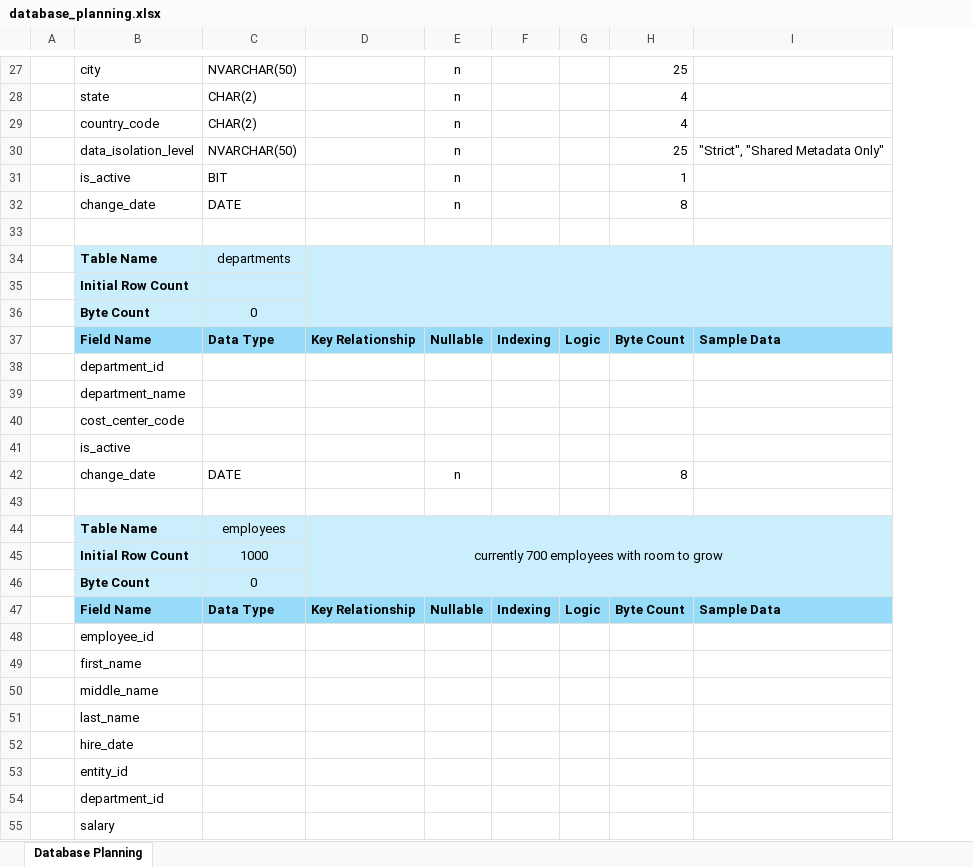
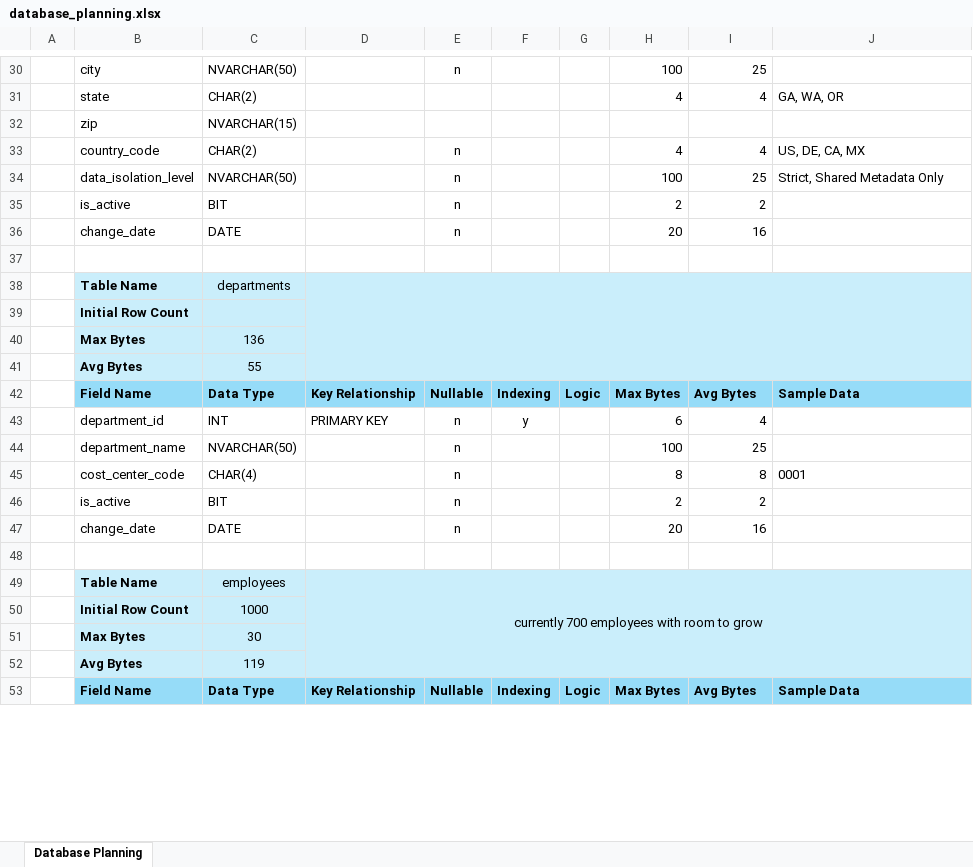
Before and after one commit to vespertron/SQLServer_VENV, an Excel workbook: database/docs/database_planning.xlsx, sheet Database Planning, drawn as a sheet; only a part is shown, gaps mark what is left out; values as stored, in another font and other column widths than the file's, no borders; removed rows and columns are numbered as before the commit, all else as after; the diff covers the shown part only; the diff names each change by its address in the sheet, - before the commit and + after, or states it on an @@ line.

Commit message:
db plan w max bytes

```diff
--- a/database/docs/database_planning.xlsx (sheet Database Planning)
+++ b/database/docs/database_planning.xlsx (sheet Database Planning)
+column H, rows 30-31: 100 | 4; rows 33-36: 4 | 100 | 2 | 20; row 42: Max Bytes; row 47: 20; row 53: Max Bytes
-E31: n
+E31: (empty)
-J31: (empty)
+J31: GA, WA, OR
+row 32:  | zip | NVARCHAR(15)
-J33: (empty)
+J33: US, DE, CA, MX
-J34: "Strict", "Shared Metadata Only"
+J34: Strict, Shared Metadata Only
-I35: 1
+I35: 2
-I36: 8
+I36: 16
-row 36:  | Byte Count | 0
+row 40:  | Max Bytes | 136
+row 41:  | Avg Bytes | 55
-I42: Byte Count
+I42: Avg Bytes
-row 38:  | department_id
-row 39:  | department_name
-row 40:  | cost_center_code
-row 41:  | is_active
+row 43:  | department_id | INT | PRIMARY KEY | n | y |  | 6 | 4
+row 44:  | department_name | NVARCHAR(50) |  | n |  |  | 100 | 25
+row 45:  | cost_center_code | CHAR(4) |  | n |  |  | 8 | 8 | 0001
+row 46:  | is_active | BIT |  | n |  |  | 2 | 2
-I47: 8
+I47: 16
-row 46:  | Byte Count | 0
+row 51:  | Max Bytes | 30
+row 52:  | Avg Bytes | 119
-I53: Byte Count
+I53: Avg Bytes
-row 48:  | employee_id
-row 49:  | first_name
-row 50:  | middle_name
-row 51:  | last_name
-row 52:  | hire_date
-row 53:  | entity_id
-row 54:  | department_id
-row 55:  | salary
```
Also changed, not shown: 37 added rows, 17 removed rows, 31 edited cells and cell formats elsewhere in this sheet, formulas that keep their value, 2 other files.
